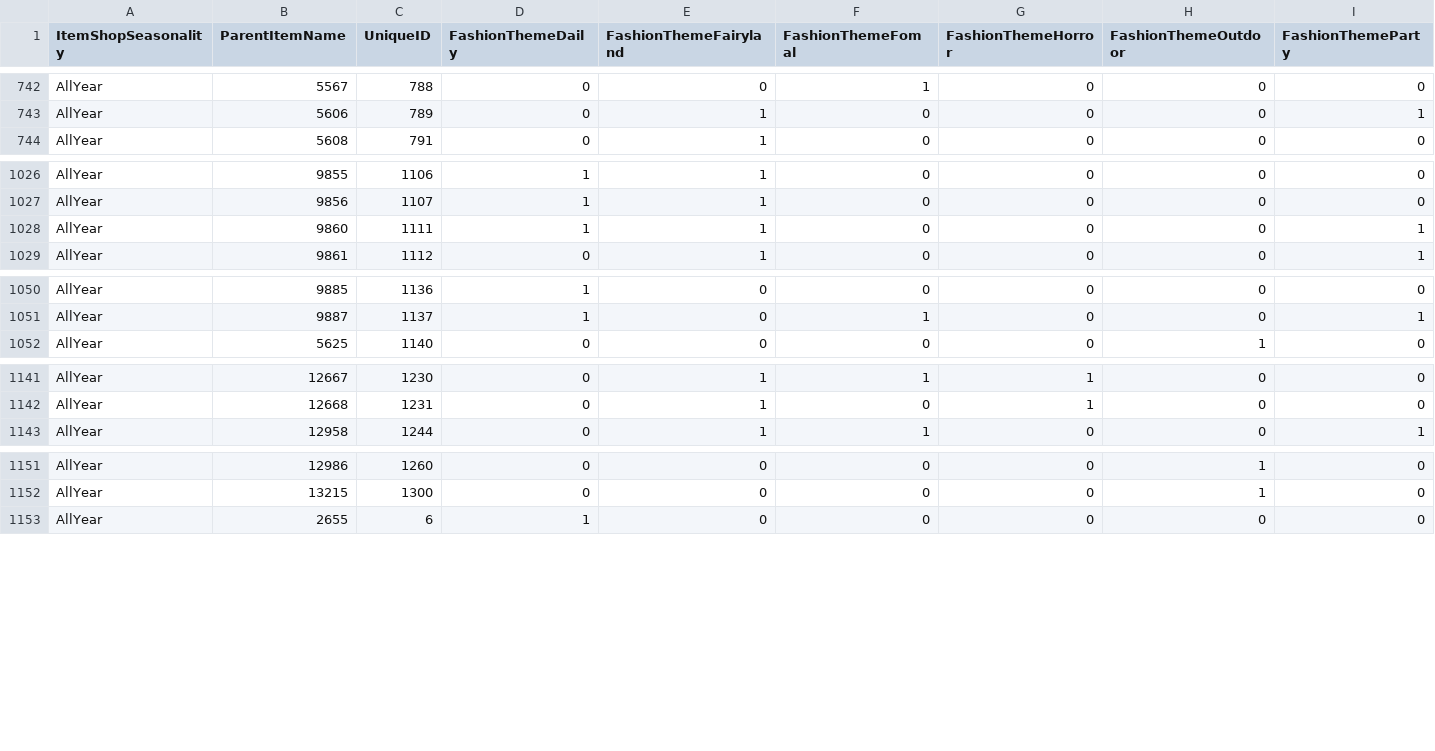
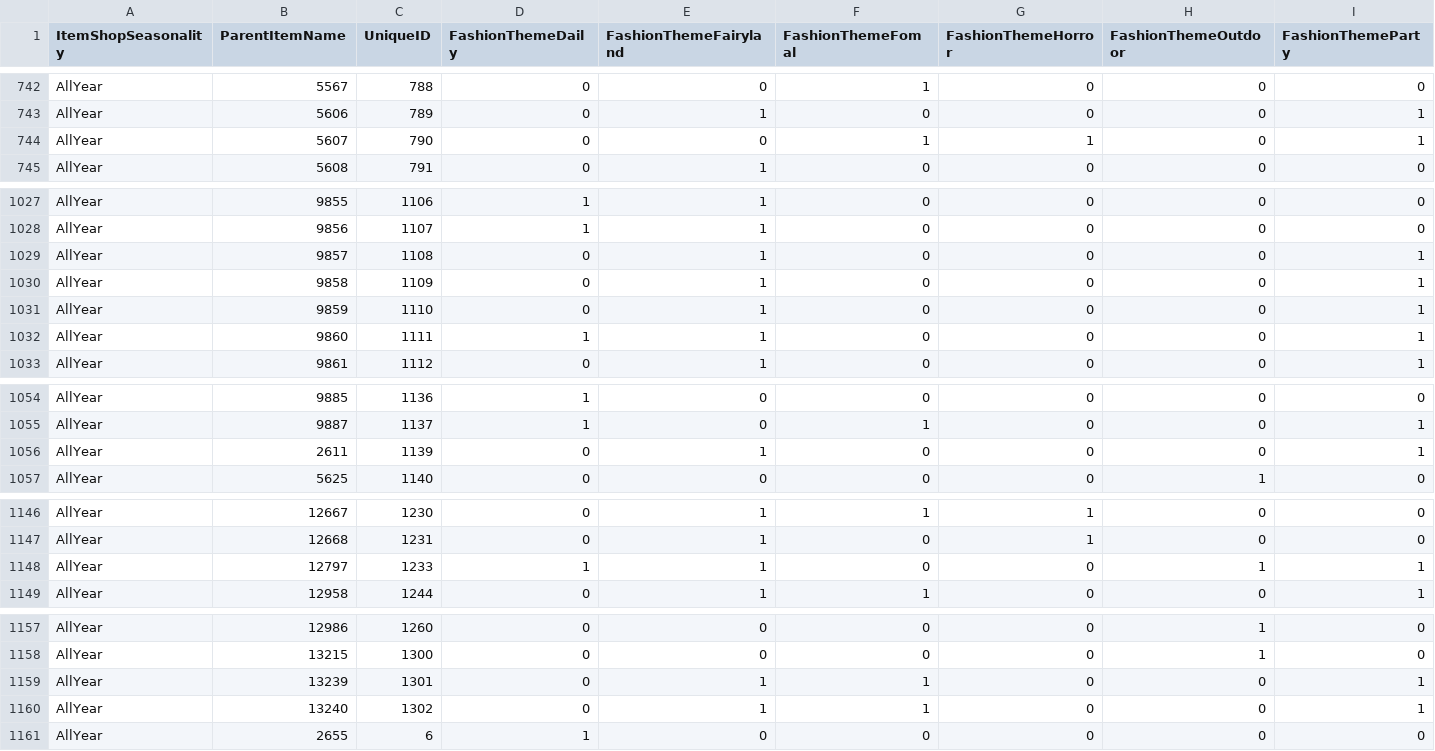
Before and after one commit to McSpazzy/acnh-csv, a CSV file: ItemClothGroup.csv, drawn as a sheet; only a part is shown, gaps mark what is left out; rows hold the shown columns only; the diff names each change by its address in the sheet, - before the commit and + after, or states it on an @@ line.

```diff
--- a/ItemClothGroup.csv
+++ b/ItemClothGroup.csv
+row 744: AllYear | 5607 | 790 | 0 | 0 | 1 | 1 | 0 | 1
+row 1029: AllYear | 9857 | 1108 | 0 | 1 | 0 | 0 | 0 | 1
+row 1030: AllYear | 9858 | 1109 | 0 | 1 | 0 | 0 | 0 | 1
+row 1031: AllYear | 9859 | 1110 | 0 | 1 | 0 | 0 | 0 | 1
+row 1056: AllYear | 2611 | 1139 | 0 | 1 | 0 | 0 | 0 | 1
+row 1148: AllYear | 12797 | 1233 | 1 | 1 | 0 | 0 | 1 | 1
+row 1159: AllYear | 13239 | 1301 | 0 | 1 | 1 | 0 | 0 | 1
+row 1160: AllYear | 13240 | 1302 | 0 | 1 | 1 | 0 | 0 | 1
```
Also changed, not shown: ItemFrom.csv, ItemMenuIcon.csv, 28 other files.
